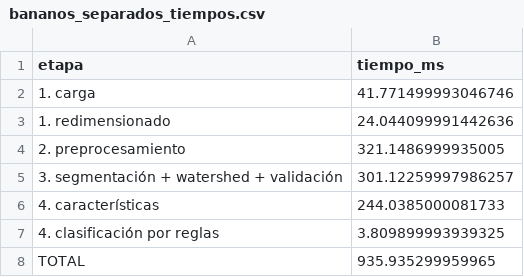
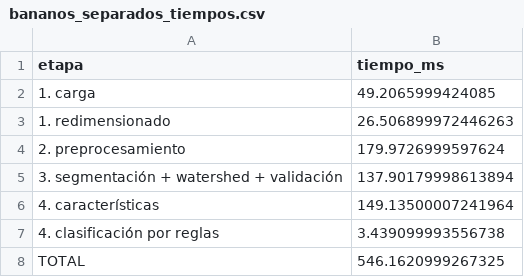
Before and after one commit to JuanManuelRivera31/AgroVision, a CSV file: resultados/estadisticas/bananos_separados_tiempos.csv, drawn as a sheet.

```diff
--- a/resultados/estadisticas/bananos_separados_tiempos.csv
+++ b/resultados/estadisticas/bananos_separados_tiempos.csv
@@ -1,8 +1,8 @@
 etapa,tiempo_ms
-1. carga,41.771499993046746
-1. redimensionado,24.044099991442636
-2. preprocesamiento,321.1486999935005
-3. segmentación + watershed + validación,301.12259997986257
-4. características,244.0385000081733
-4. clasificación por reglas,3.809899993939325
-TOTAL,935.935299959965
+1. carga,49.2065999424085
+1. redimensionado,26.506899972446263
+2. preprocesamiento,179.9726999597624
+3. segmentación + watershed + validación,137.90179998613894
+4. características,149.13500007241964
+4. clasificación por reglas,3.439099993556738
+TOTAL,546.1620999267325
```
Also changed, not shown: data/etiquetas_madurez_tomate.csv, resultados/estadisticas/medidas_metricas.csv, 41 other files.
